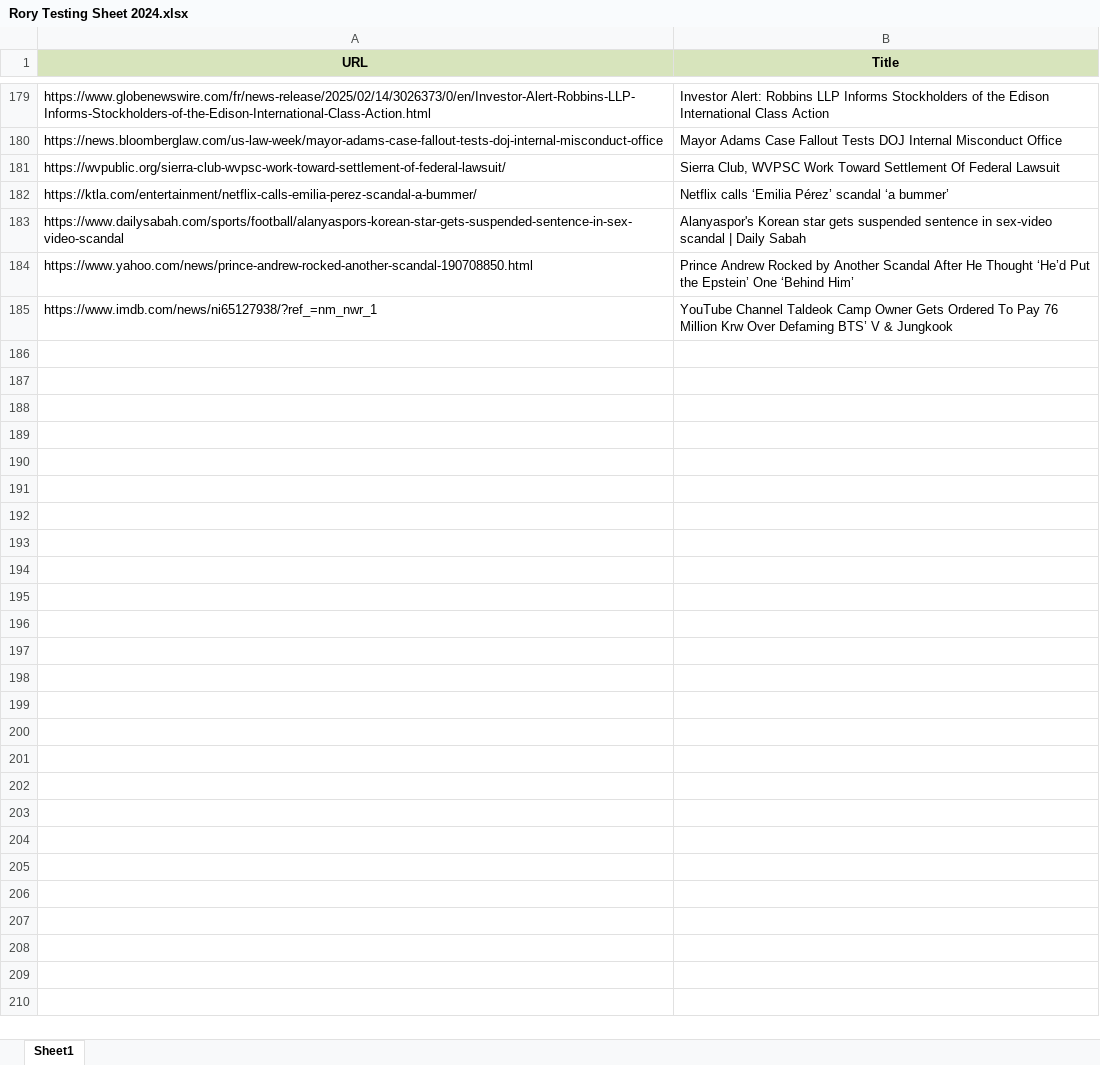
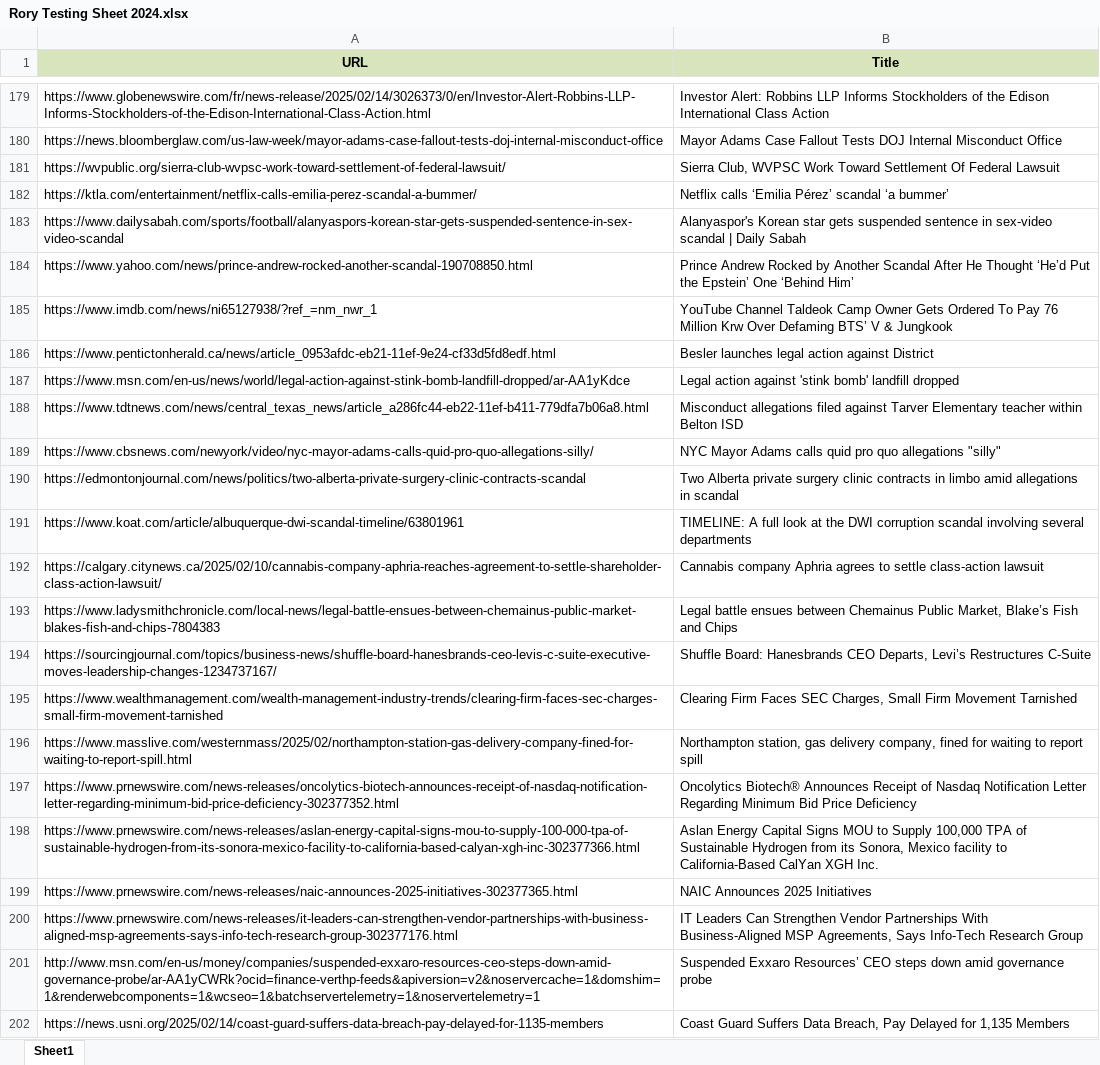
Before and after one commit to Yampanis/python-filtering-to-csv, an Excel workbook: Rory Testing Sheet 2024.xlsx, sheet Sheet1, drawn as a sheet; only a part is shown, gaps mark what is left out; values as stored, in another font and other column widths than the file's, no borders; the diff names each change by its address in the sheet, - before the commit and + after, or states it on an @@ line.

```diff
--- a/Rory Testing Sheet 2024.xlsx (sheet Sheet1)
+++ b/Rory Testing Sheet 2024.xlsx (sheet Sheet1)
+row 186: https://www.pentictonherald.ca/news/article_0953afdc-eb21-11ef-9e24-cf33d5fd8edf.html | Besler launches legal action against District
+row 187: https://www.msn.com/en-us/news/world/legal-action-against-stink-bomb-landfill-dropped/ar-AA1yKdce | Legal action against 'stink bomb' landfill dropped
+row 188: https://www.tdtnews.com/news/central_texas_news/article_a286fc44-eb22-11ef-b411-779dfa7b06a8.html | Misconduct allegations filed against Tarver Elementary teacher within Belton ISD
+row 189: https://www.cbsnews.com/newyork/video/nyc-mayor-adams-calls-quid-pro-quo-allegations-silly/ | NYC Mayor Adams calls quid pro quo allegations "silly"
+row 190: https://edmontonjournal.com/news/politics/two-alberta-private-surgery-clinic-contracts-scandal | Two Alberta private surgery clinic contracts in limbo amid allegations in scandal
+row 191: https://www.koat.com/article/albuquerque-dwi-scandal-timeline/63801961 | TIMELINE: A full look at the DWI corruption scandal involving several departments
+row 192: https://calgary.citynews.ca/2025/02/10/cannabis-company-aphria-reaches-agreement-to-settle-shareholder-class-action-lawsuit/ | Cannabis company Aphria agrees to settle class-action lawsuit
+row 193: https://www.ladysmithchronicle.com/local-news/legal-battle-ensues-between-chemainus-public-market-blakes-fish-and-chips-7804383 | Legal battle ensues between Chemainus Public Market, Blake’s Fish and Chips
+row 194: https://sourcingjournal.com/topics/business-news/shuffle-board-hanesbrands-ceo-levis-c-suite-executive-moves-leadership-changes-1234737167/ | Shuffle Board: Hanesbrands CEO Departs, Levi’s Restructures C-Suite
+row 195: https://www.wealthmanagement.com/wealth-management-industry-trends/clearing-firm-faces-sec-charges-small-firm-movement-tarnished | Clearing Firm Faces SEC Charges, Small Firm Movement Tarnished
+row 196: https://www.masslive.com/westernmass/2025/02/northampton-station-gas-delivery-company-fined-for-waiting-to-report-spill.html | Northampton station, gas delivery company, fined for waiting to report spill
+row 197: https://www.prnewswire.com/news-releases/oncolytics-biotech-announces-receipt-of-nasdaq-notification-letter-regarding-minimum-bid-price-deficiency-302377352.html | Oncolytics Biotech® Announces Receipt of Nasdaq Notification Letter Regarding Minimum Bid Price Deficiency
+row 198: https://www.prnewswire.com/news-releases/aslan-energy-capital-signs-mou-to-supply-100-000-tpa-of-sustainable-hydrogen-from-its-sonora-mexico-facility-to-california-based-calyan-xgh-inc-302377366.html | Aslan Energy Capital Signs MOU to Supply 100,000 TPA of Sustainable Hydrogen from its Sonora, Mexico facility to California-Based CalYan XGH Inc.
+row 199: https://www.prnewswire.com/news-releases/naic-announces-2025-initiatives-302377365.html | NAIC Announces 2025 Initiatives
+row 200: https://www.prnewswire.com/news-releases/it-leaders-can-strengthen-vendor-partnerships-with-business-aligned-msp-agreements-says-info-tech-research-group-302377176.html | IT Leaders Can Strengthen Vendor Partnerships With Business-Aligned MSP Agreements, Says Info-Tech Research Group
+row 201: http://www.msn.com/en-us/money/companies/suspended-exxaro-resources-ceo-steps-down-amid-governance-probe/ar-AA1yCWRk?ocid=finance-verthp-feeds&apiversion=v2&noservercache=1&domshim=1&renderwebcomponents=1&wcseo=1&batchservertelemetry=1&noservertelemetry=1 | Suspended Exxaro Resources’ CEO steps down amid governance probe
+row 202: https://news.usni.org/2025/02/14/coast-guard-suffers-data-breach-pay-delayed-for-1135-members | Coast Guard Suffers Data Breach, Pay Delayed for 1,135 Members
```
Also changed, not shown: negative_titles.xlsx, titles_to_check.xlsx, 3 other files.
